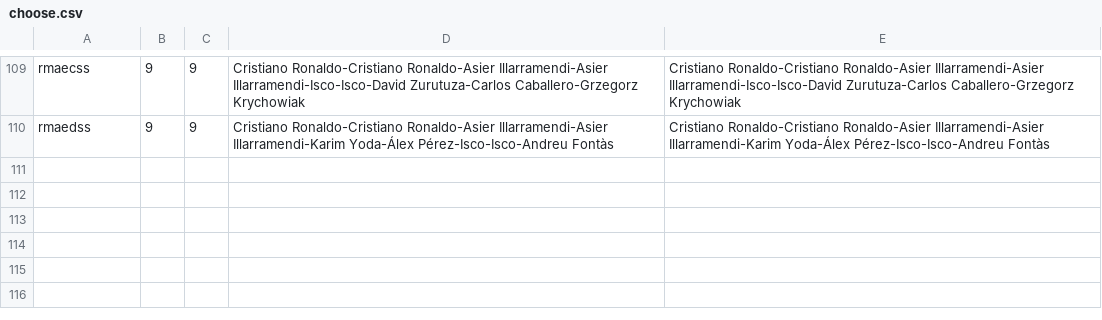
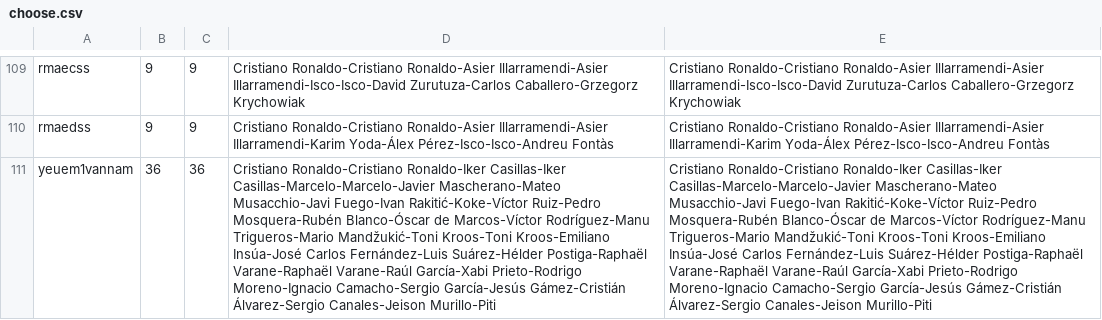
Before and after one commit to yeuem1vannam/xs11, a CSV file: choose.csv, drawn as a sheet; only a part is shown, gaps mark what is left out; the diff names each change by its address in the sheet, - before the commit and + after, or states it on an @@ line.

```diff
--- a/choose.csv
+++ b/choose.csv
+row 111: yeuem1vannam | 36 | 36 | Cristiano Ronaldo-Cristiano Ronaldo-Iker Casillas-Iker Casillas-Marcelo-Marcelo-Javier Mascherano-Mateo Musacchio-Javi Fuego-Ivan Rakitić-Koke-Víctor Ruiz-Pedro Mosquera-Rubén Blanco-Óscar de Marcos-Víctor Rodríguez-Manu Trigueros-Mario Mandžukić-Toni Kroos-Toni Kroos-Emiliano Insúa-José Carlos Fernández-Luis Suárez-Hélder Postiga-Raphaël Varane-Raphaël Varane-Raúl García-Xabi Prieto-Rodrigo Moreno-Ignacio Camacho-Sergio García-Jesús Gámez-Cristián Álvarez-Sergio Canales-Jeison Murillo-Piti | Cristiano Ronaldo-Cristiano Ronaldo-Iker Casillas-Iker Casillas-Marcelo-Marcelo-Javier Mascherano-Mateo Musacchio-Javi Fuego-Ivan Rakitić-Koke-Víctor Ruiz-Pedro Mosquera-Rubén Blanco-Óscar de Marcos-Víctor Rodríguez-Manu Trigueros-Mario Mandžukić-Toni Kroos-Toni Kroos-Emiliano Insúa-José Carlos Fernández-Luis Suárez-Hélder Postiga-Raphaël Varane-Raphaël Varane-Raúl García-Xabi Prieto-Rodrigo Moreno-Ignacio Camacho-Sergio García-Jesús Gámez-Cristián Álvarez-Sergio Canales-Jeison Murillo-Piti
```
Also changed, not shown: 13 other files.
